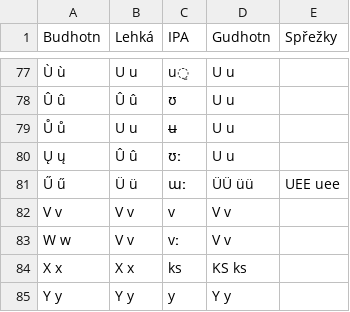
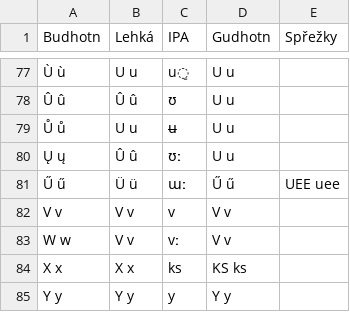
Before and after one commit to 637man/Budhotn, a CSV file: budhotn_abeceda.csv, drawn as a sheet; only a part is shown, gaps mark what is left out; the diff covers the shown part only; the diff names each change by its address in the sheet, - before the commit and + after, or states it on an @@ line.

```diff
--- a/budhotn_abeceda.csv
+++ b/budhotn_abeceda.csv
-D81 (Gudhotn): ÜÜ üü
+D81 (Gudhotn): Ű ű
```
Also changed, not shown: 15 added rows and 2 edited cells elsewhere in this file.
